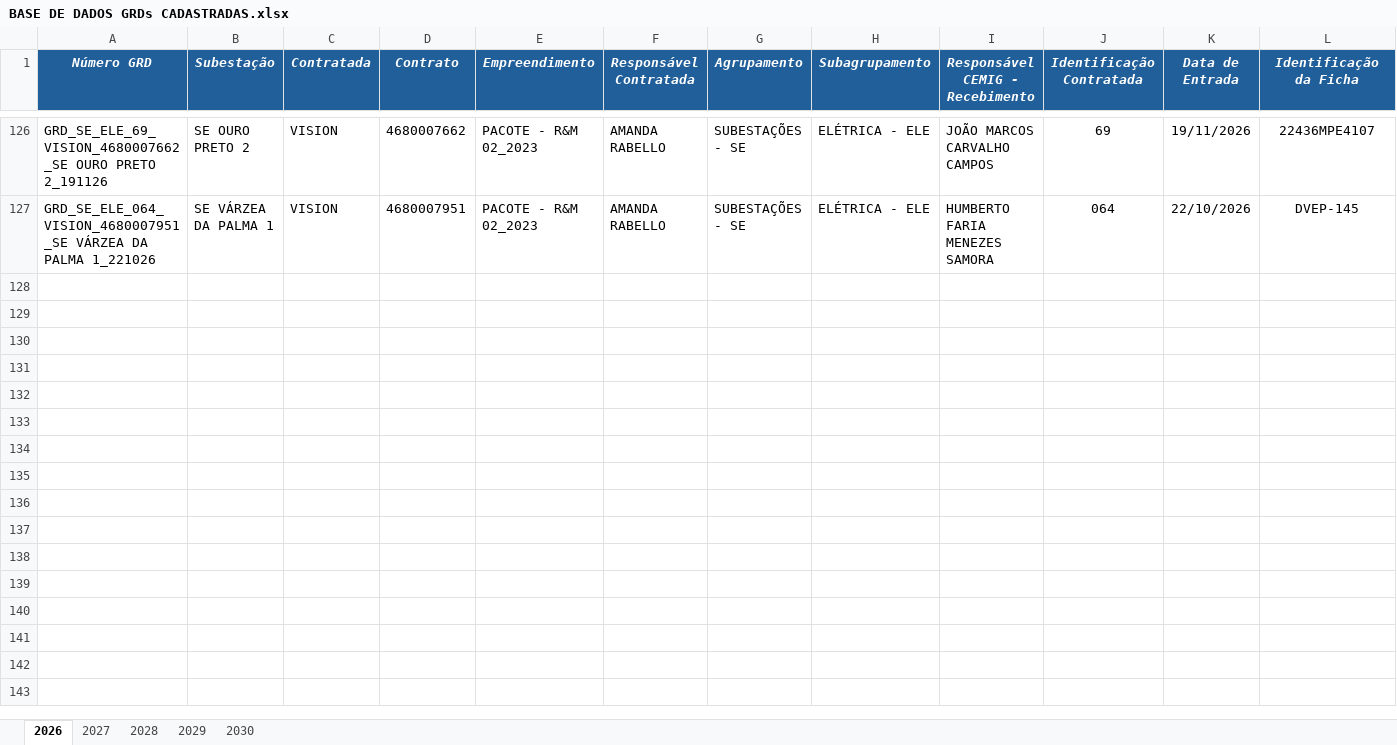
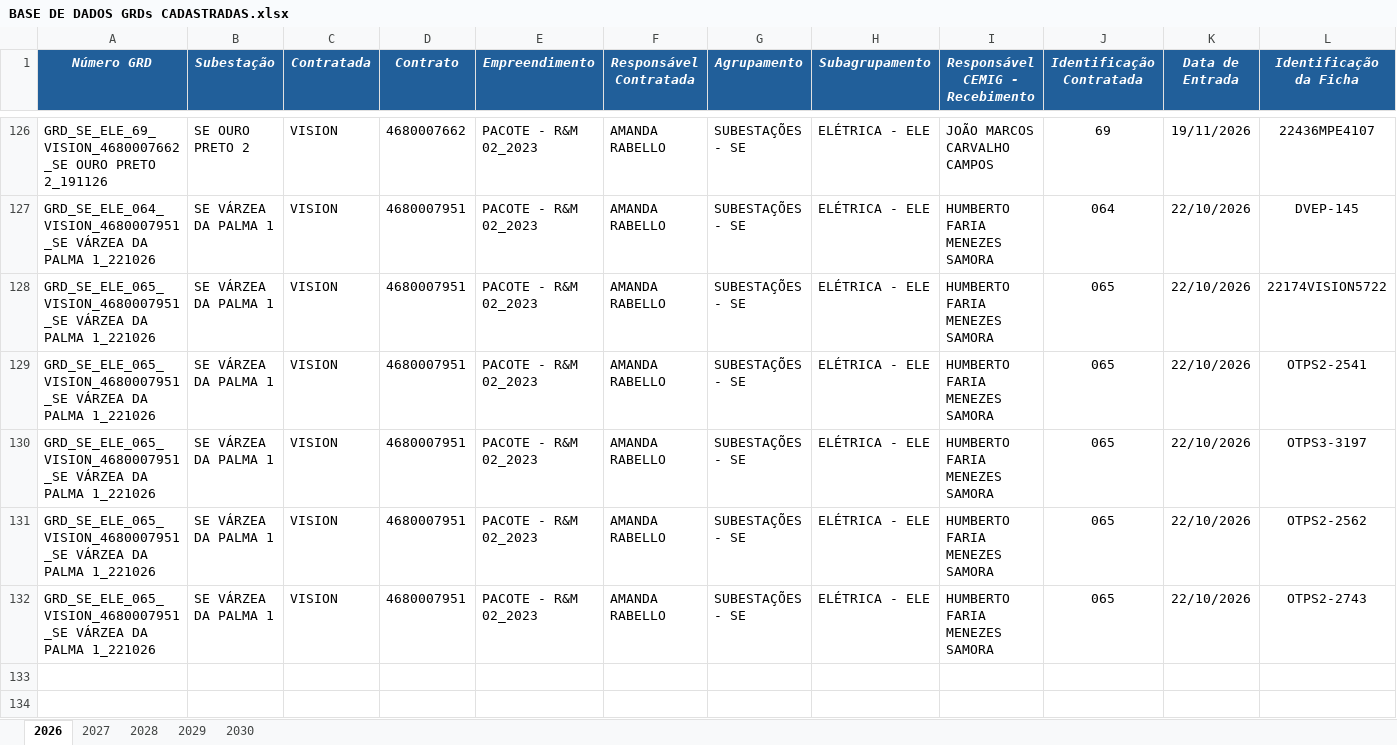
Before and after one commit to kildarymp-creator/GRD---EI-ET, an Excel workbook: BASE DE DADOS GRDs CADASTRADAS.xlsx, sheet 2026, drawn as a sheet; only a part is shown, gaps mark what is left out; the shorter side is filled out with more unchanged rows; values as stored, in another font and other column widths than the file's, no borders; conditional formats not drawn; removed rows and columns are numbered as before the commit, all else as after; rows hold the shown columns only; the diff names each change by its address in the sheet, - before the commit and + after, or states it on an @@ line.

Commit message:
Atualização automática da base

```diff
--- a/BASE DE DADOS GRDs CADASTRADAS.xlsx (sheet 2026)
+++ b/BASE DE DADOS GRDs CADASTRADAS.xlsx (sheet 2026)
-row 128: (empty)
-row 129: (empty)
-row 130: (empty)
-row 131: (empty)
-row 132: (empty)
+row 128: GRD_SE_ELE_065_VISION_4680007951_SE VÁRZEA DA PALMA 1_221026 | SE VÁRZEA DA PALMA 1 | VISION | 4680007951 | PACOTE - R&M 02_2023 | AMANDA RABELLO | SUBESTAÇÕES - SE | ELÉTRICA - ELE | HUMBERTO FARIA MENEZES SAMORA | 065 | 22/10/2026 | 22174VISION5722
+row 129: GRD_SE_ELE_065_VISION_4680007951_SE VÁRZEA DA PALMA 1_221026 | SE VÁRZEA DA PALMA 1 | VISION | 4680007951 | PACOTE - R&M 02_2023 | AMANDA RABELLO | SUBESTAÇÕES - SE | ELÉTRICA - ELE | HUMBERTO FARIA MENEZES SAMORA | 065 | 22/10/2026 | OTPS2-2541
+row 130: GRD_SE_ELE_065_VISION_4680007951_SE VÁRZEA DA PALMA 1_221026 | SE VÁRZEA DA PALMA 1 | VISION | 4680007951 | PACOTE - R&M 02_2023 | AMANDA RABELLO | SUBESTAÇÕES - SE | ELÉTRICA - ELE | HUMBERTO FARIA MENEZES SAMORA | 065 | 22/10/2026 | OTPS3-3197
+row 131: GRD_SE_ELE_065_VISION_4680007951_SE VÁRZEA DA PALMA 1_221026 | SE VÁRZEA DA PALMA 1 | VISION | 4680007951 | PACOTE - R&M 02_2023 | AMANDA RABELLO | SUBESTAÇÕES - SE | ELÉTRICA - ELE | HUMBERTO FARIA MENEZES SAMORA | 065 | 22/10/2026 | OTPS2-2562
+row 132: GRD_SE_ELE_065_VISION_4680007951_SE VÁRZEA DA PALMA 1_221026 | SE VÁRZEA DA PALMA 1 | VISION | 4680007951 | PACOTE - R&M 02_2023 | AMANDA RABELLO | SUBESTAÇÕES - SE | ELÉTRICA - ELE | HUMBERTO FARIA MENEZES SAMORA | 065 | 22/10/2026 | OTPS2-2743
```
